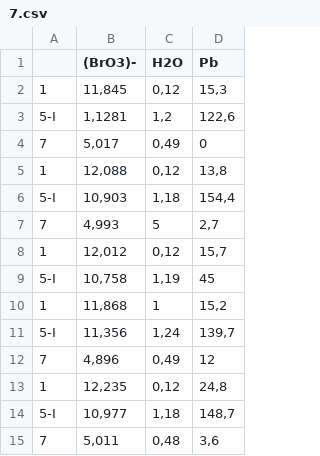
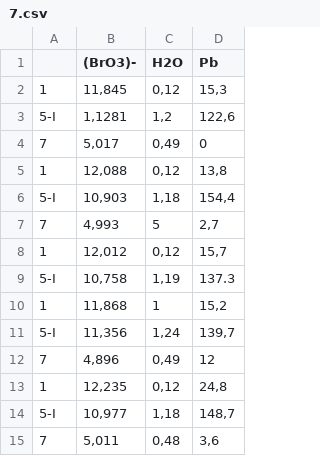
Before and after one commit to yaroslavvy/RMG-61-2010, a CSV file: RMG-61-2010/7.csv, drawn as a sheet.

```diff
--- a/RMG-61-2010/7.csv
+++ b/RMG-61-2010/7.csv
@@ -8,3 +8,3 @@
 1;12,012;0,12;15,7
-5-I;10,758;1,19;45
+5-I;10,758;1,19;137.3
 1;11,868;1;15,2
```
Also changed, not shown: RMG-61-2010/5.csv, RMG-61-2010/conc.csv, 7 other files.
